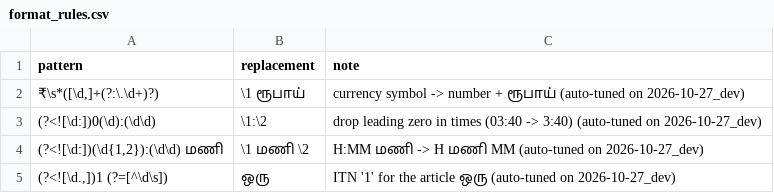
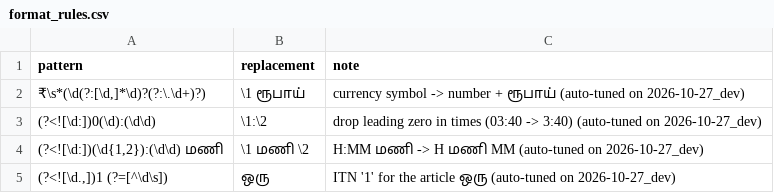
Before and after one commit to dhanujakse/gnani-ai-internship-challenge, a CSV file: data/lexicon/format_rules.csv, drawn as a sheet.

```diff
--- a/data/lexicon/format_rules.csv
+++ b/data/lexicon/format_rules.csv
@@ -1,3 +1,3 @@
 pattern,replacement,note
-"₹\s*([\d,]+(?:\.\d+)?)",\1 ரூபாய்,currency symbol -> number + ரூபாய் (auto-tuned on 2026-10-27_dev)
+"₹\s*(\d(?:[\d,]*\d)?(?:\.\d+)?)",\1 ரூபாய்,currency symbol -> number + ரூபாய் (auto-tuned on 2026-10-27_dev)
 (?<![\d:])0(\d):(\d\d),\1:\2,drop leading zero in times (03:40 -> 3:40) (auto-tuned on 2026-10-27_dev)
```
Also changed, not shown: 36 other files.
